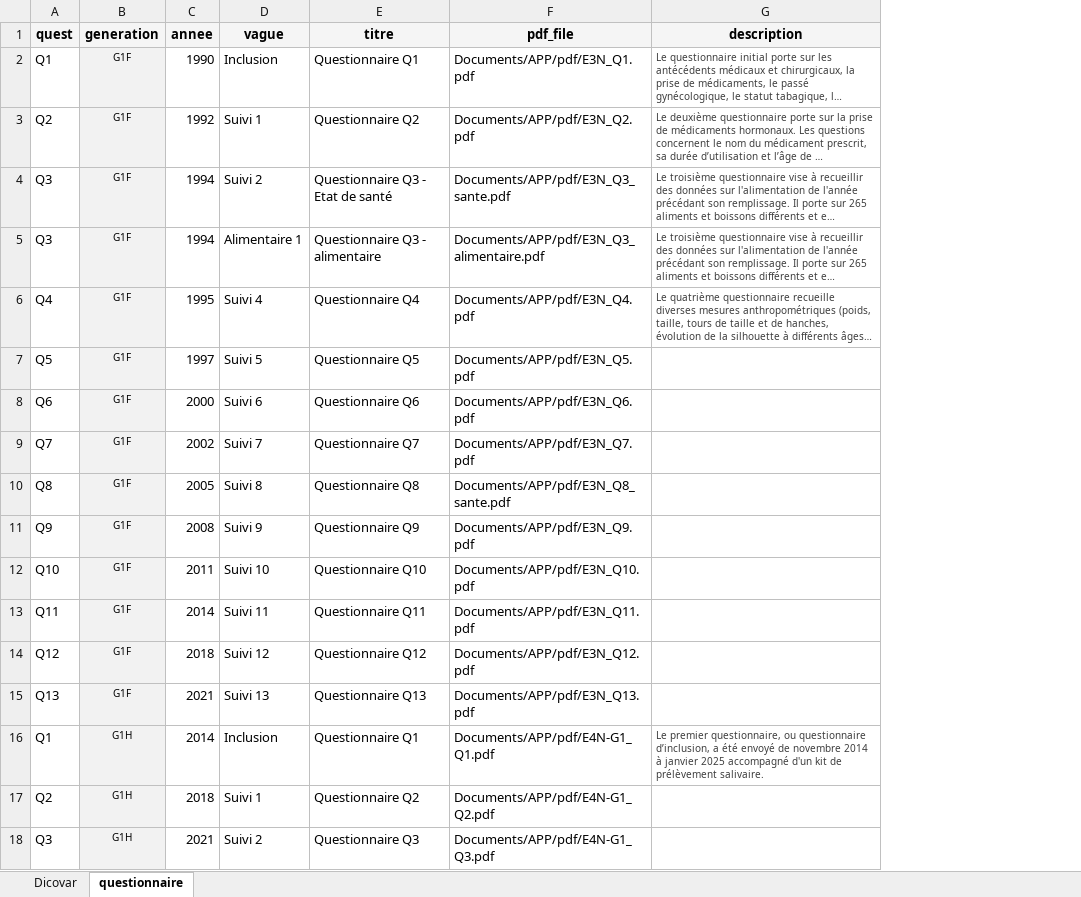
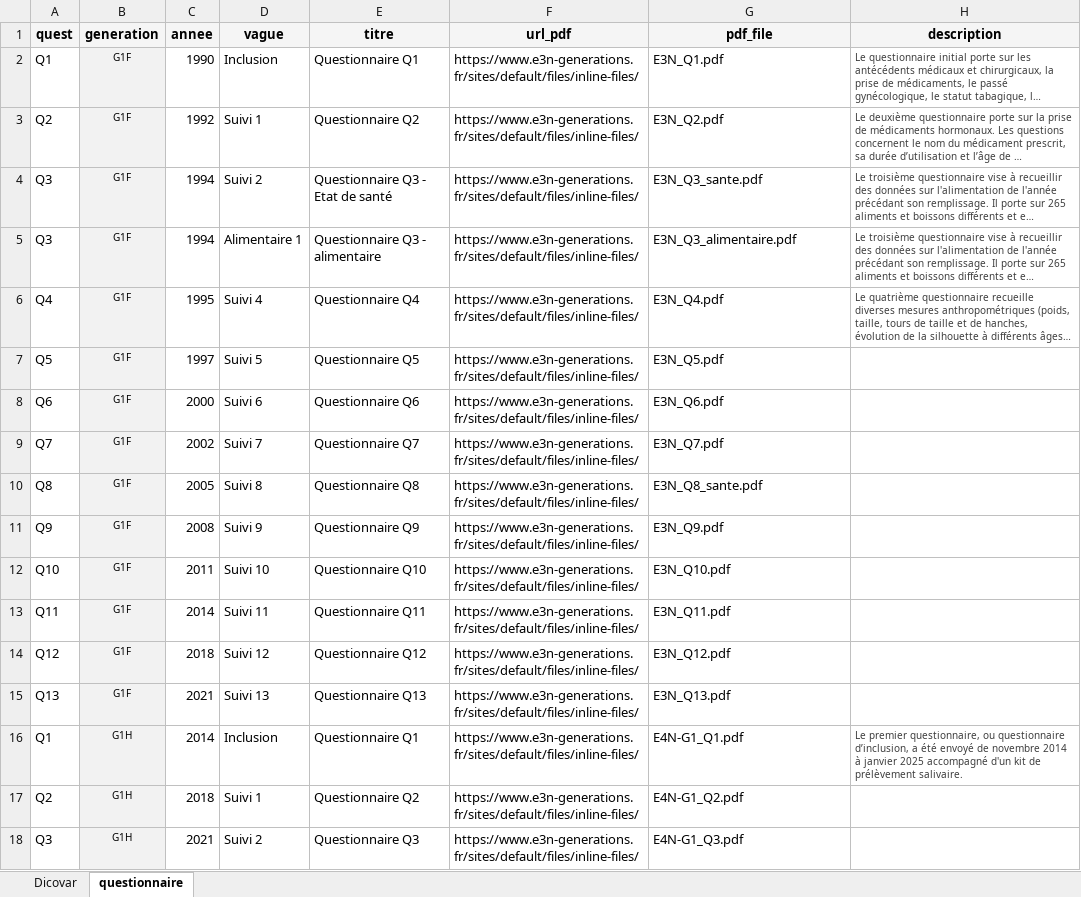
Before and after one commit to roselyngomes/Catalogue_e3n_generations, an Excel workbook: Documents/APP/20250916_dicovar_reflexion_e3n.xlsx, sheet questionnaire, drawn as a sheet; long unchanged cells end in …; values as stored, in another font and other column widths than the file's, no borders; addresses are those after the commit; the diff names each change by its address in the sheet, - before the commit and + after, or states it on an @@ line.

```diff
--- a/Documents/APP/20250916_dicovar_reflexion_e3n.xlsx (sheet questionnaire)
+++ b/Documents/APP/20250916_dicovar_reflexion_e3n.xlsx (sheet questionnaire)
+column F (url_pdf), rows 2-18: all https://www.e3n-generations.fr/sites/default/files/inline-files/
-G2 (pdf_file): Documents/APP/pdf/E3N_Q1.pdf
+G2 (pdf_file): E3N_Q1.pdf
-G3 (pdf_file): Documents/APP/pdf/E3N_Q2.pdf
+G3 (pdf_file): E3N_Q2.pdf
-G4 (pdf_file): Documents/APP/pdf/E3N_Q3_sante.pdf
+G4 (pdf_file): E3N_Q3_sante.pdf
-G5 (pdf_file): Documents/APP/pdf/E3N_Q3_alimentaire.pdf
+G5 (pdf_file): E3N_Q3_alimentaire.pdf
-G6 (pdf_file): Documents/APP/pdf/E3N_Q4.pdf
+G6 (pdf_file): E3N_Q4.pdf
-G7 (pdf_file): Documents/APP/pdf/E3N_Q5.pdf
+G7 (pdf_file): E3N_Q5.pdf
-G8 (pdf_file): Documents/APP/pdf/E3N_Q6.pdf
+G8 (pdf_file): E3N_Q6.pdf
-G9 (pdf_file): Documents/APP/pdf/E3N_Q7.pdf
+G9 (pdf_file): E3N_Q7.pdf
-G10 (pdf_file): Documents/APP/pdf/E3N_Q8_sante.pdf
+G10 (pdf_file): E3N_Q8_sante.pdf
-G11 (pdf_file): Documents/APP/pdf/E3N_Q9.pdf
+G11 (pdf_file): E3N_Q9.pdf
-G12 (pdf_file): Documents/APP/pdf/E3N_Q10.pdf
+G12 (pdf_file): E3N_Q10.pdf
-G13 (pdf_file): Documents/APP/pdf/E3N_Q11.pdf
+G13 (pdf_file): E3N_Q11.pdf
-G14 (pdf_file): Documents/APP/pdf/E3N_Q12.pdf
+G14 (pdf_file): E3N_Q12.pdf
-G15 (pdf_file): Documents/APP/pdf/E3N_Q13.pdf
+G15 (pdf_file): E3N_Q13.pdf
-G16 (pdf_file): Documents/APP/pdf/E4N-G1_Q1.pdf
+G16 (pdf_file): E4N-G1_Q1.pdf
-G17 (pdf_file): Documents/APP/pdf/E4N-G1_Q2.pdf
+G17 (pdf_file): E4N-G1_Q2.pdf
-G18 (pdf_file): Documents/APP/pdf/E4N-G1_Q3.pdf
+G18 (pdf_file): E4N-G1_Q3.pdf
```
Also changed, not shown: 1 other file.
